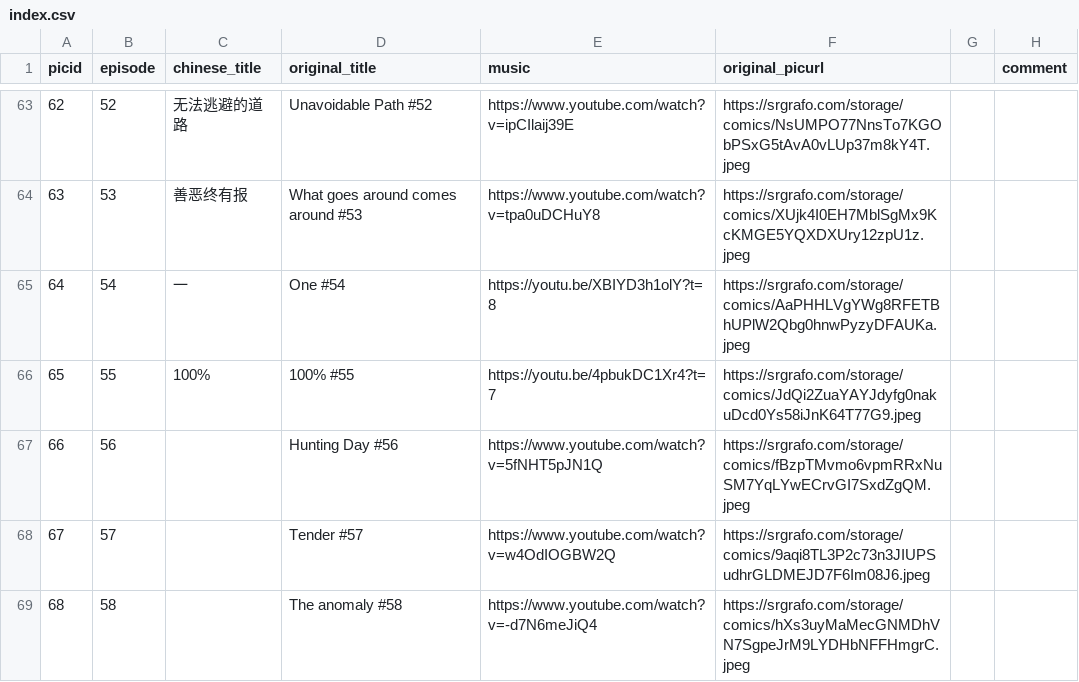
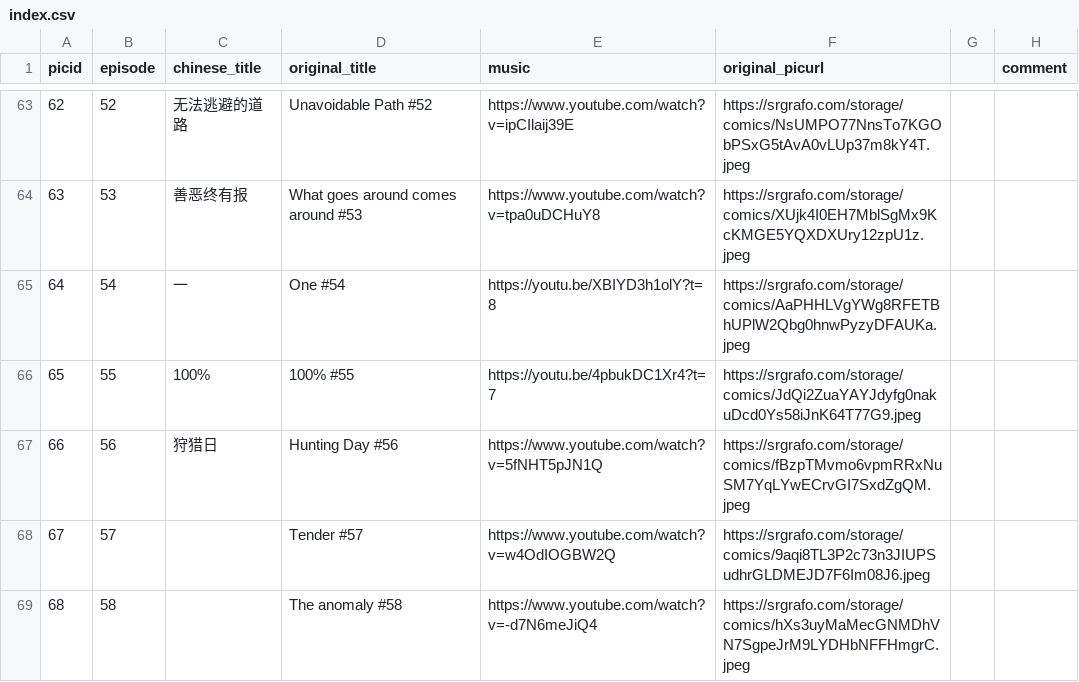
Before and after one commit to lamons/RimworldTales_CN, a CSV file: index.csv, drawn as a sheet; only a part is shown, gaps mark what is left out.

```diff
--- a/index.csv
+++ b/index.csv
@@ -66,3 +66,3 @@
 65,55,100%,100% #55,https://youtu.be/4pbukDC1Xr4?t=7,https://srgrafo.com/storage/comics/JdQi2ZuaYAYJdyfg0nakuDcd0Ys58iJnK64T77G9.jpeg,,
-66,56,,Hunting Day #56,https://www.youtube.com/watch?v=5fNHT5pJN1Q,https://srgrafo.com/storage/comics/fBzpTMvmo6vpmRRxNuSM7YqLYwECrvGI7SxdZgQM.jpeg,,
+66,56,狩猎日,Hunting Day #56,https://www.youtube.com/watch?v=5fNHT5pJN1Q,https://srgrafo.com/storage/comics/fBzpTMvmo6vpmRRxNuSM7YqLYwECrvGI7SxdZgQM.jpeg,,
 67,57,,Tender #57,https://www.youtube.com/watch?v=w4OdIOGBW2Q,https://srgrafo.com/storage/comics/9aqi8TL3P2c73n3JIUPSudhrGLDMEJD7F6Im08J6.jpeg,,
```
Also changed, not shown: 3 other files.
